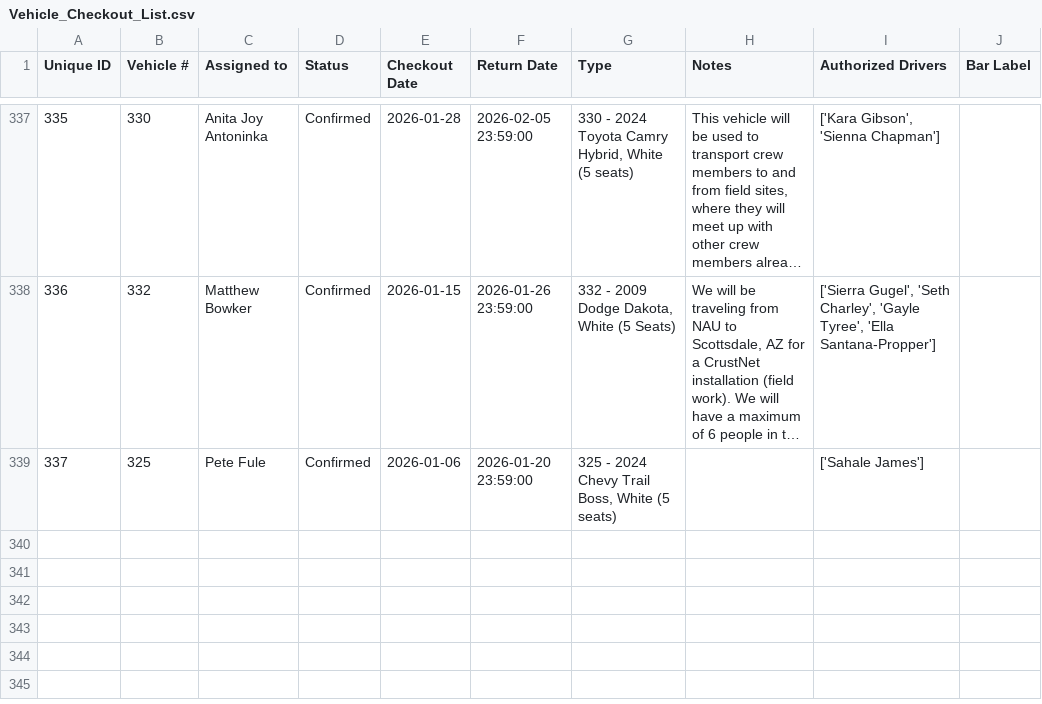
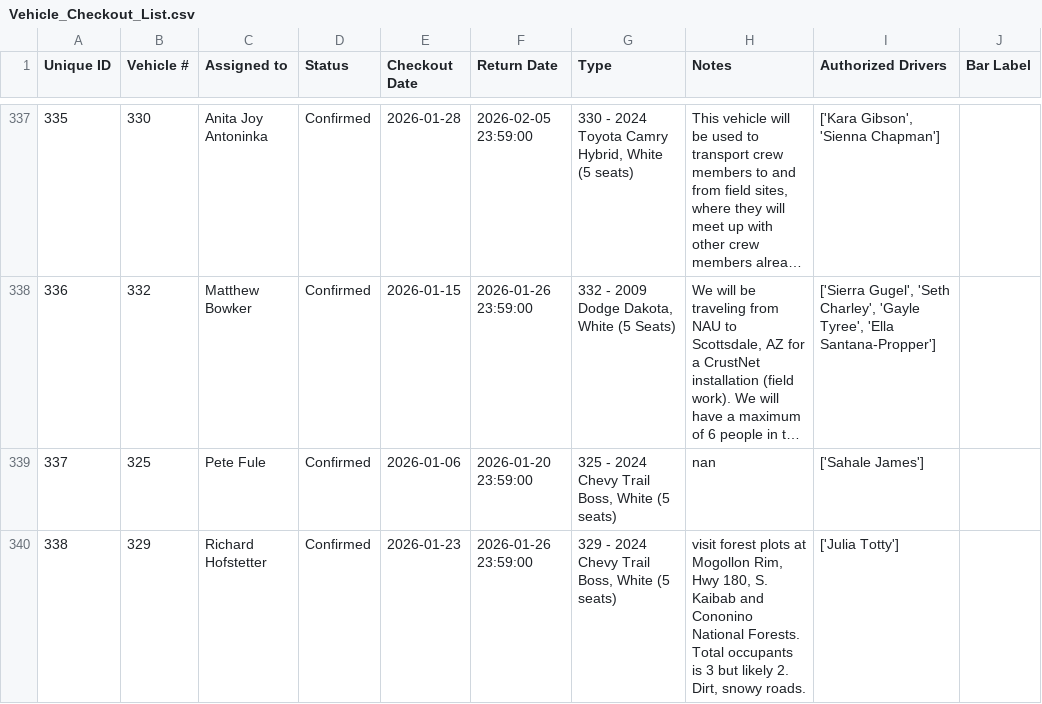
Before and after one commit to forestryvehicleadmin/Vehicle_Gantt, a CSV file: Vehicle_Checkout_List.csv, drawn as a sheet; only a part is shown, gaps mark what is left out; long unchanged cells end in …; the diff names each change by its address in the sheet, - before the commit and + after, or states it on an @@ line.

Commit message:
Added new entry via Streamlit app at 2026-01-13 19:00:13

```diff
--- a/Vehicle_Checkout_List.csv
+++ b/Vehicle_Checkout_List.csv
-H339 (Notes): (empty)
+H339 (Notes): nan
+row 340: 338 | 329 | Richard Hofstetter | Confirmed | 2026-01-23 | 2026-01-26 23:59:00 | 329 - 2024 Chevy Trail Boss, White (5 seats) | visit forest plots at Mogollon Rim, Hwy 180, S. Kaibab and Cononino National Forests. Total occupants is 3 but likely 2. Dirt, snowy roads. | ['Julia Totty']
```
